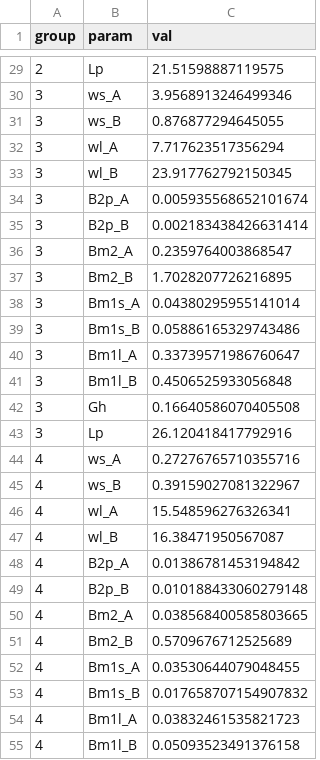
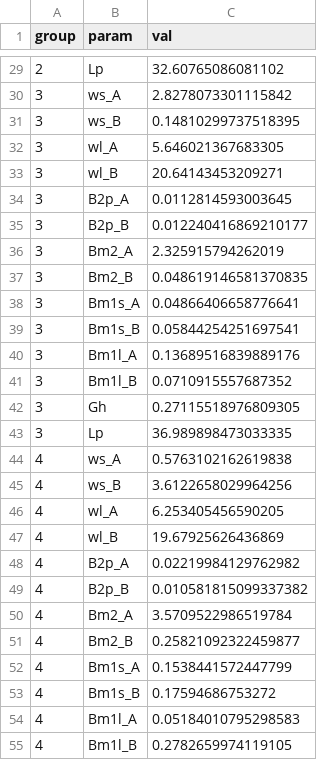
Before and after one commit to amaralvin7/invPOC, a CSV file: targets.csv, drawn as a sheet; only a part is shown, gaps mark what is left out; the diff covers the shown part only.

```diff
--- a/targets.csv
+++ b/targets.csv
@@ -29,27 +29,27 @@ group,param,val
-2,Lp,21.51598887119575
-3,ws_A,3.9568913246499346
-3,ws_B,0.876877294645055
-3,wl_A,7.717623517356294
-3,wl_B,23.917762792150345
-3,B2p_A,0.005935568652101674
-3,B2p_B,0.002183438426631414
-3,Bm2_A,0.2359764003868547
-3,Bm2_B,1.7028207726216895
-3,Bm1s_A,0.04380295955141014
-3,Bm1s_B,0.05886165329743486
-3,Bm1l_A,0.33739571986760647
-3,Bm1l_B,0.4506525933056848
-3,Gh,0.16640586070405508
-3,Lp,26.120418417792916
-4,ws_A,0.27276765710355716
-4,ws_B,0.39159027081322967
-4,wl_A,15.548596276326341
-4,wl_B,16.38471950567087
-4,B2p_A,0.01386781453194842
-4,B2p_B,0.010188433060279148
-4,Bm2_A,0.038568400585803665
-4,Bm2_B,0.5709676712525689
-4,Bm1s_A,0.03530644079048455
-4,Bm1s_B,0.017658707154907832
-4,Bm1l_A,0.03832461535821723
-4,Bm1l_B,0.05093523491376158
+2,Lp,32.60765086081102
+3,ws_A,2.8278073301115842
+3,ws_B,0.14810299737518395
+3,wl_A,5.646021367683305
+3,wl_B,20.64143453209271
+3,B2p_A,0.0112814593003645
+3,B2p_B,0.012240416869210177
+3,Bm2_A,2.325915794262019
+3,Bm2_B,0.048619146581370835
+3,Bm1s_A,0.04866406658776641
+3,Bm1s_B,0.05844254251697541
+3,Bm1l_A,0.13689516839889176
+3,Bm1l_B,0.0710915557687352
+3,Gh,0.27115518976809305
+3,Lp,36.989898473033335
+4,ws_A,0.5763102162619838
+4,ws_B,3.6122658029964256
+4,wl_A,6.253405456590205
+4,wl_B,19.67925626436869
+4,B2p_A,0.02219984129762982
+4,B2p_B,0.010581815099337382
+4,Bm2_A,3.5709522986519784
+4,Bm2_B,0.25821092322459877
+4,Bm1s_A,0.1538441572447799
+4,Bm1s_B,0.17594686753272
+4,Bm1l_A,0.05184010795298583
+4,Bm1l_B,0.2782659974119105
```
Also changed, not shown: 113 edited cells elsewhere in this file, 3 other files.
